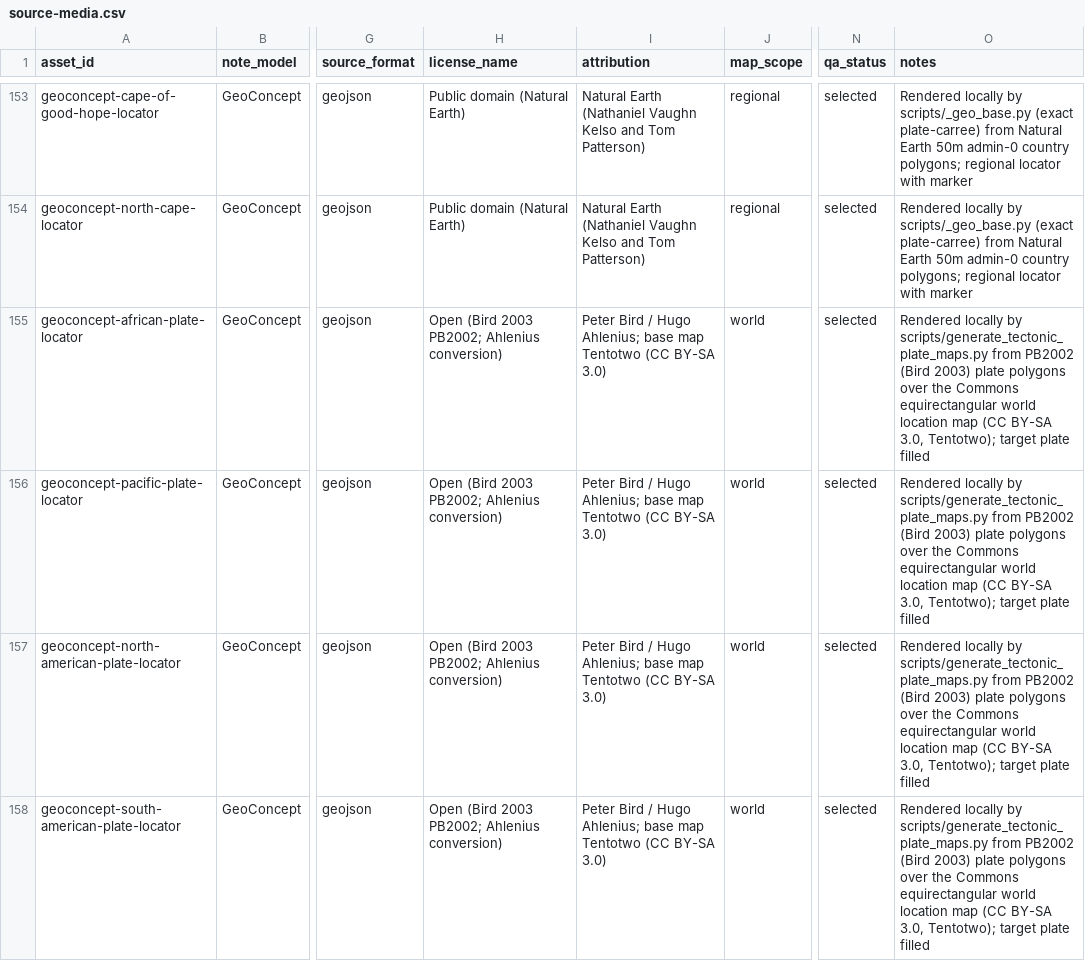
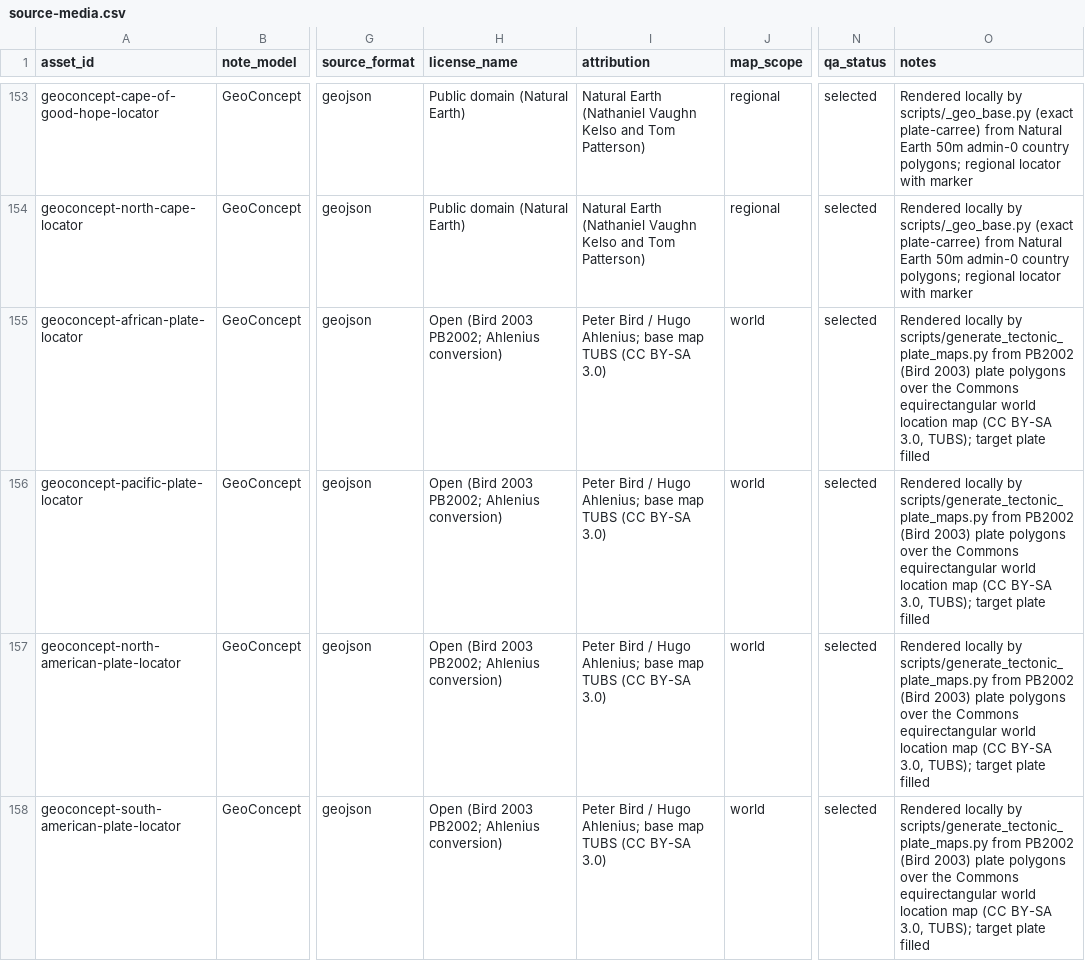
Before and after one commit to ritornello-labs/anki-geo-trainer, a CSV file: concepts/source-media.csv, drawn as a sheet; only a part is shown, gaps mark what is left out; the diff covers the shown part only; the diff names each change by its address in the sheet, - before the commit and + after, or states it on an @@ line.

Commit message:
Add reproducible Plate Tectonics component and complete listing draft

```diff
--- a/concepts/source-media.csv
+++ b/concepts/source-media.csv
-I155:I158 (attribution): …base map Tentotwo (CC BY-SA…
+I155:I158 (attribution): …base map TUBS (CC BY-SA…
-O155:O158 (notes): …BY-SA 3.0, Tentotwo); target plate…
+O155:O158 (notes): …BY-SA 3.0, TUBS); target plate…
```
Also changed, not shown: 56 edited cells elsewhere in this file, 12 other files.
